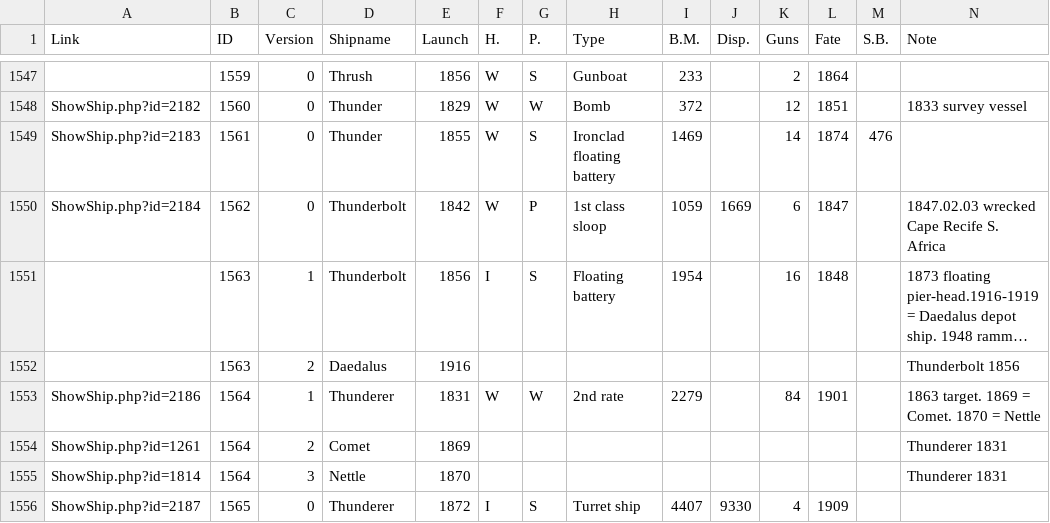
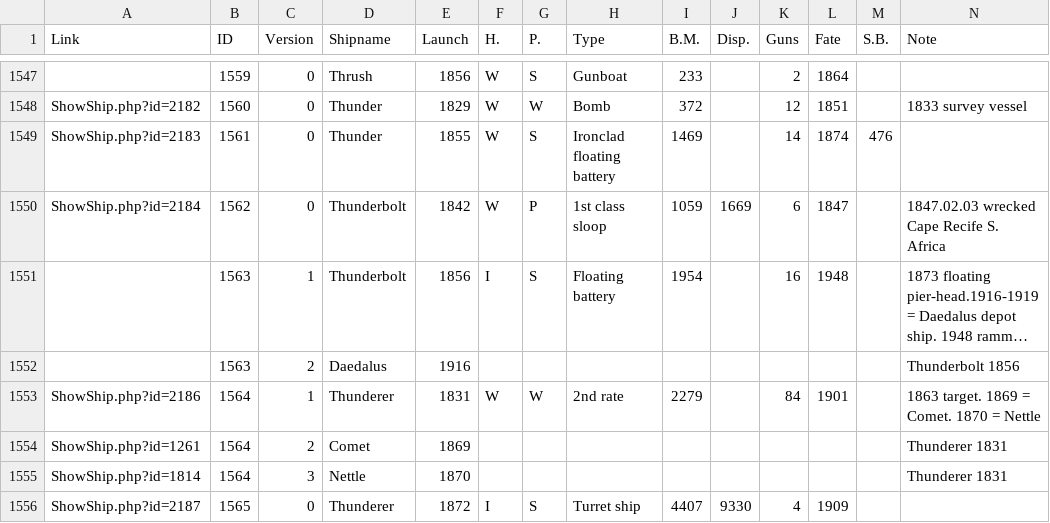
Before and after one commit to HackathonDH/RoyalNavy_2017, a CSV file: Webscraping/CSVs/ships.csv, drawn as a sheet; only a part is shown, gaps mark what is left out; long unchanged cells end in …; the diff names each change by its address in the sheet, - before the commit and + after, or states it on an @@ line.

Commit message:
correctet data in ships

```diff
--- a/Webscraping/CSVs/ships.csv
+++ b/Webscraping/CSVs/ships.csv
-L1551 (Fate): 1848
+L1551 (Fate): 1948
```
